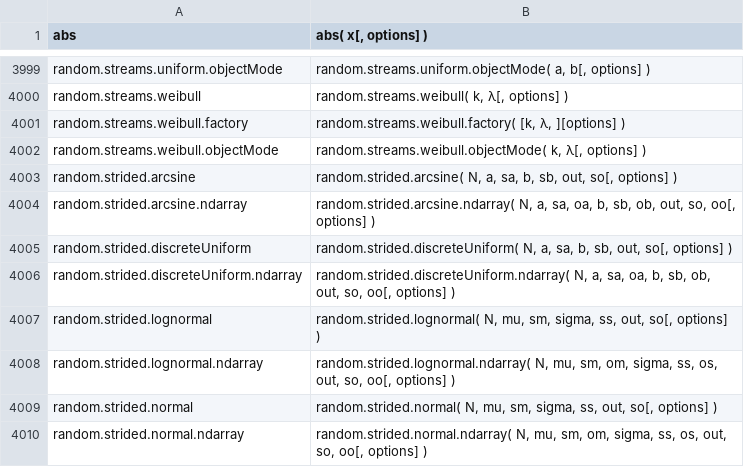
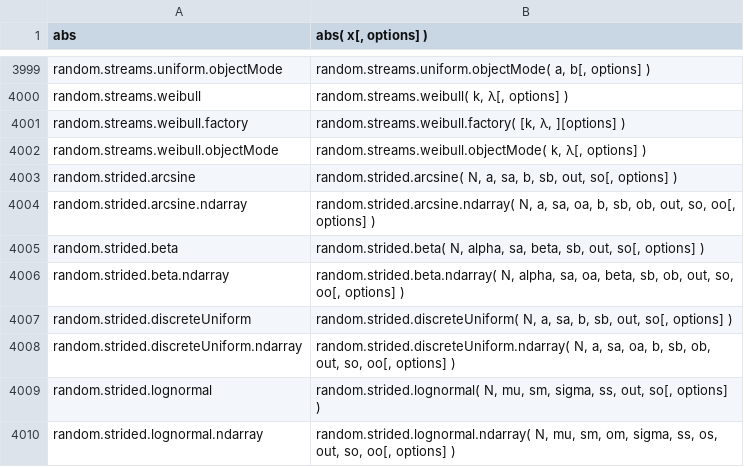
Before and after one commit to stdlib-js/repl-signature, a CSV file: data/data.csv, drawn as a sheet; only a part is shown, gaps mark what is left out; the shorter side is filled out with more unchanged rows.

```diff
--- a/data/data.csv
+++ b/data/data.csv
@@ -4004,2 +4004,4 @@ random.strided.arcsine,"random.strided.arcsine( N, a, sa, b, sb, out, so[, optio
 random.strided.arcsine.ndarray,"random.strided.arcsine.ndarray( N, a, sa, oa, b, sb, ob, out, so, oo[, options] )"
+random.strided.beta,"random.strided.beta( N, alpha, sa, beta, sb, out, so[, options] )"
+random.strided.beta.ndarray,"random.strided.beta.ndarray( N, alpha, sa, oa, beta, sb, ob, out, so, oo[, options] )"
 random.strided.discreteUniform,"random.strided.discreteUniform( N, a, sa, b, sb, out, so[, options] )"
```
Also changed, not shown: 1 other file.
